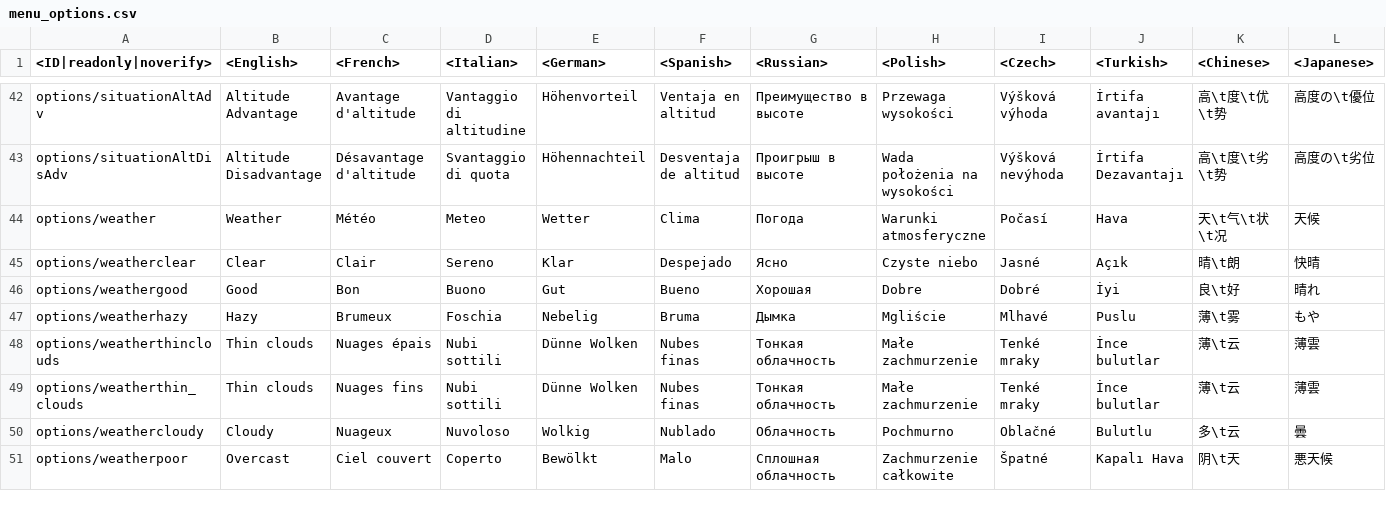
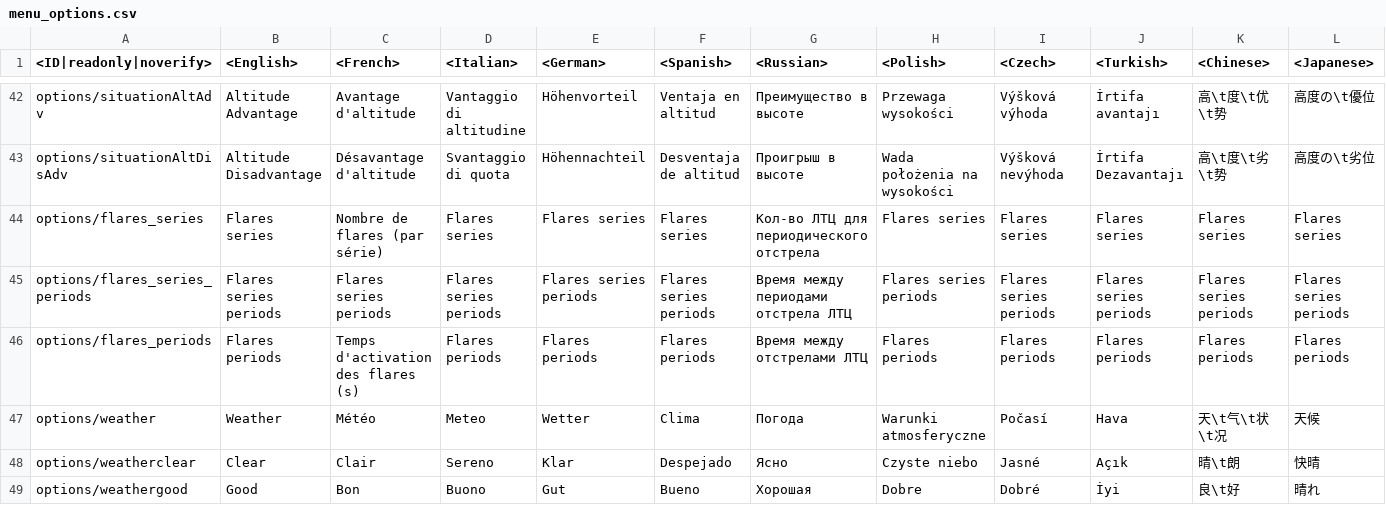
Before and after one commit to VitaliiAndreev/WarThunder_JsonFileChanges_DevClient, a CSV file: Files/lang.vromfs.bin_u/lang/menu_options.csv, drawn as a sheet; only a part is shown, gaps mark what is left out; the shorter side is filled out with more unchanged rows; rows hold the shown columns only; the diff names each change by its address in the sheet, - before the commit and + after, or states it on an @@ line.

```diff
--- a/Files/lang.vromfs.bin_u/lang/menu_options.csv
+++ b/Files/lang.vromfs.bin_u/lang/menu_options.csv
+row 44: options/flares_series | Flares series | Nombre de flares (par série) | Flares series | Flares series | Flares series | Кол-во ЛТЦ для периодического отстрела | Flares series | Flares series | Flares series | Flares series | Flares series
+row 45: options/flares_series_periods | Flares series periods | Flares series periods | Flares series periods | Flares series periods | Flares series periods | Время между периодами отстрела ЛТЦ | Flares series periods | Flares series periods | Flares series periods | Flares series periods | Flares series periods
+row 46: options/flares_periods | Flares periods | Temps d'activation des flares (s) | Flares periods | Flares periods | Flares periods | Время между отстрелами ЛТЦ | Flares periods | Flares periods | Flares periods | Flares periods | Flares periods
```
Also changed, not shown: Files/lang.vromfs.bin_u/lang/ps4_specific.csv, 55 other files.
